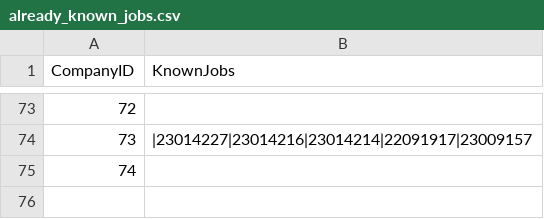
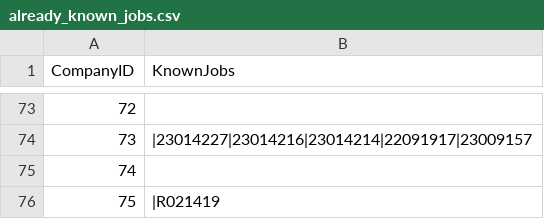
Before and after one commit to mehtajinesh/New-Full-Time-Jobs-Notifier, a CSV file: data/already_known_jobs.csv, drawn as a sheet; only a part is shown, gaps mark what is left out.

```diff
--- a/data/already_known_jobs.csv
+++ b/data/already_known_jobs.csv
@@ -75 +75,2 @@ CompanyID,KnownJobs
 74,
+75,|R021419
```
Also changed, not shown: data/company_data.csv, data/keywords.csv, 3 other files.
